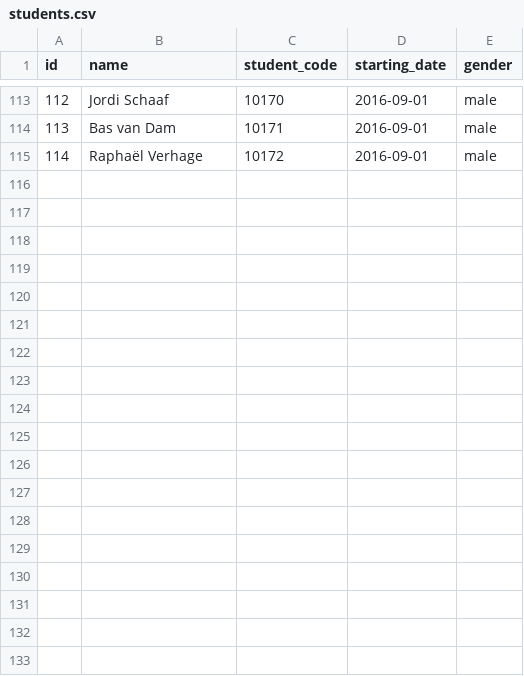
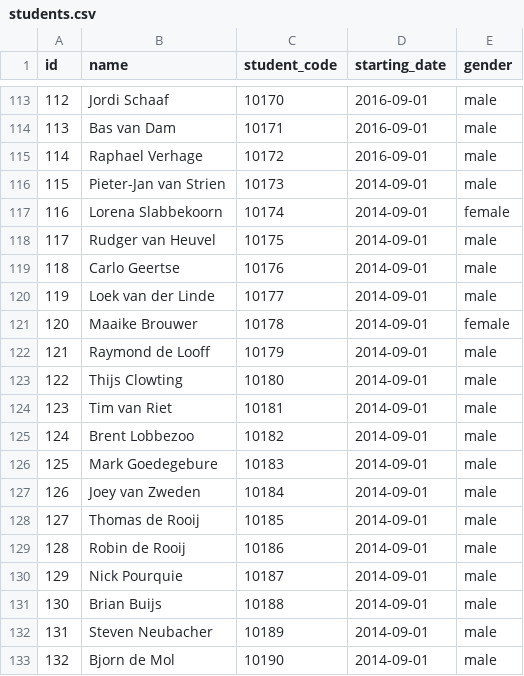
Before and after one commit to jorenbos/hz-competentiemanager, a CSV file: database/seeds/csv/students.csv, drawn as a sheet; only a part is shown, gaps mark what is left out; the diff covers the shown part only; the diff names each change by its address in the sheet, - before the commit and + after, or states it on an @@ line.

Commit message:
Updated current third year students with competencies, required competencies not yet included. Changed SRE2a to be mandatory per new UR.

```diff
--- a/database/seeds/csv/students.csv
+++ b/database/seeds/csv/students.csv
-B115 (name): Raphaël Verhage
+B115 (name): Raphael Verhage
+row 116: 115 | Pieter-Jan van Strien | 10173 | 2014-09-01 | male
+row 117: 116 | Lorena Slabbekoorn | 10174 | 2014-09-01 | female
+row 118: 117 | Rudger van Heuvel | 10175 | 2014-09-01 | male
+row 119: 118 | Carlo Geertse | 10176 | 2014-09-01 | male
+row 120: 119 | Loek van der Linde | 10177 | 2014-09-01 | male
+row 121: 120 | Maaike Brouwer | 10178 | 2014-09-01 | female
+row 122: 121 | Raymond de Looff | 10179 | 2014-09-01 | male
+row 123: 122 | Thijs Clowting | 10180 | 2014-09-01 | male
+row 124: 123 | Tim van Riet | 10181 | 2014-09-01 | male
+row 125: 124 | Brent Lobbezoo | 10182 | 2014-09-01 | male
+row 126: 125 | Mark Goedegebure | 10183 | 2014-09-01 | male
+row 127: 126 | Joey van Zweden | 10184 | 2014-09-01 | male
+row 128: 127 | Thomas de Rooij | 10185 | 2014-09-01 | male
+row 129: 128 | Robin de Rooij | 10186 | 2014-09-01 | male
+row 130: 129 | Nick Pourquie | 10187 | 2014-09-01 | male
+row 131: 130 | Brian Buijs | 10188 | 2014-09-01 | male
+row 132: 131 | Steven Neubacher | 10189 | 2014-09-01 | male
+row 133: 132 | Bjorn de Mol | 10190 | 2014-09-01 | male
```
Also changed, not shown: 18 added rows and 1 edited cell elsewhere in this file, database/seeds/csv/slots_competencies.csv, 1 other file.
